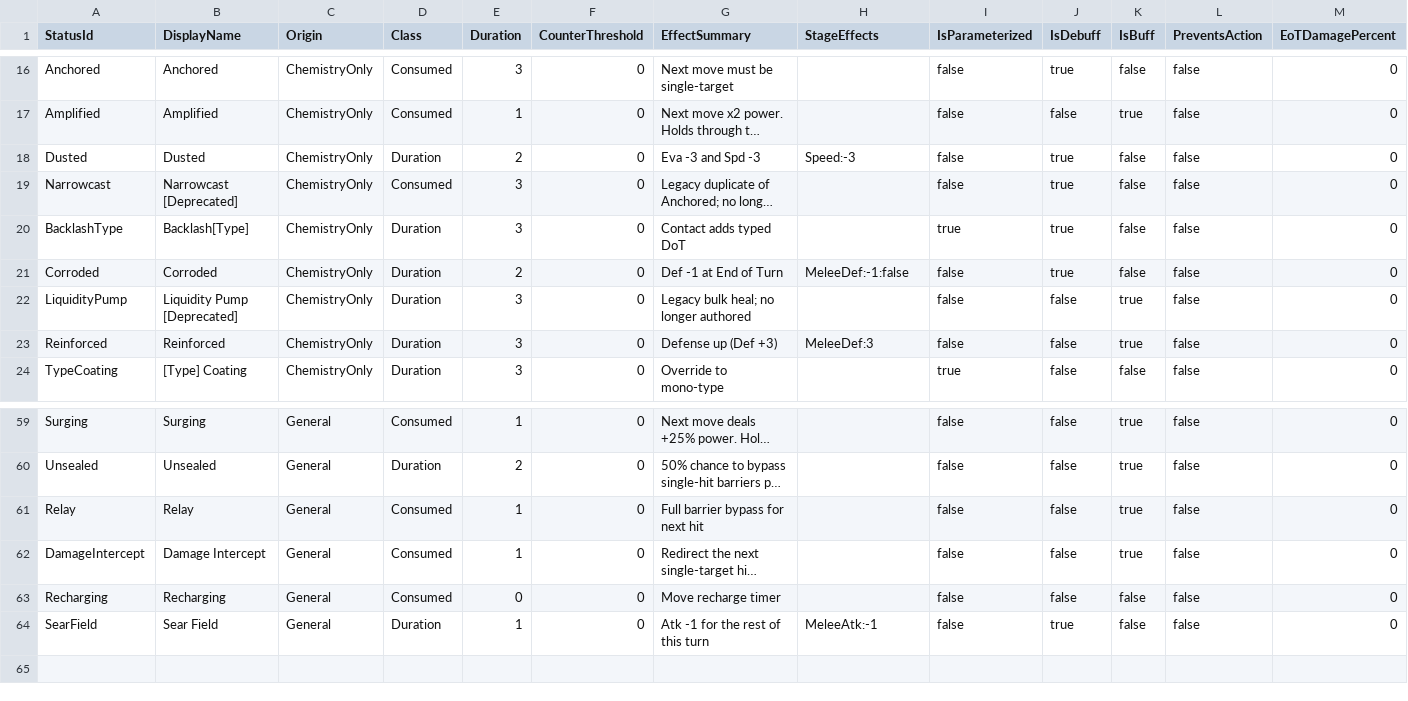
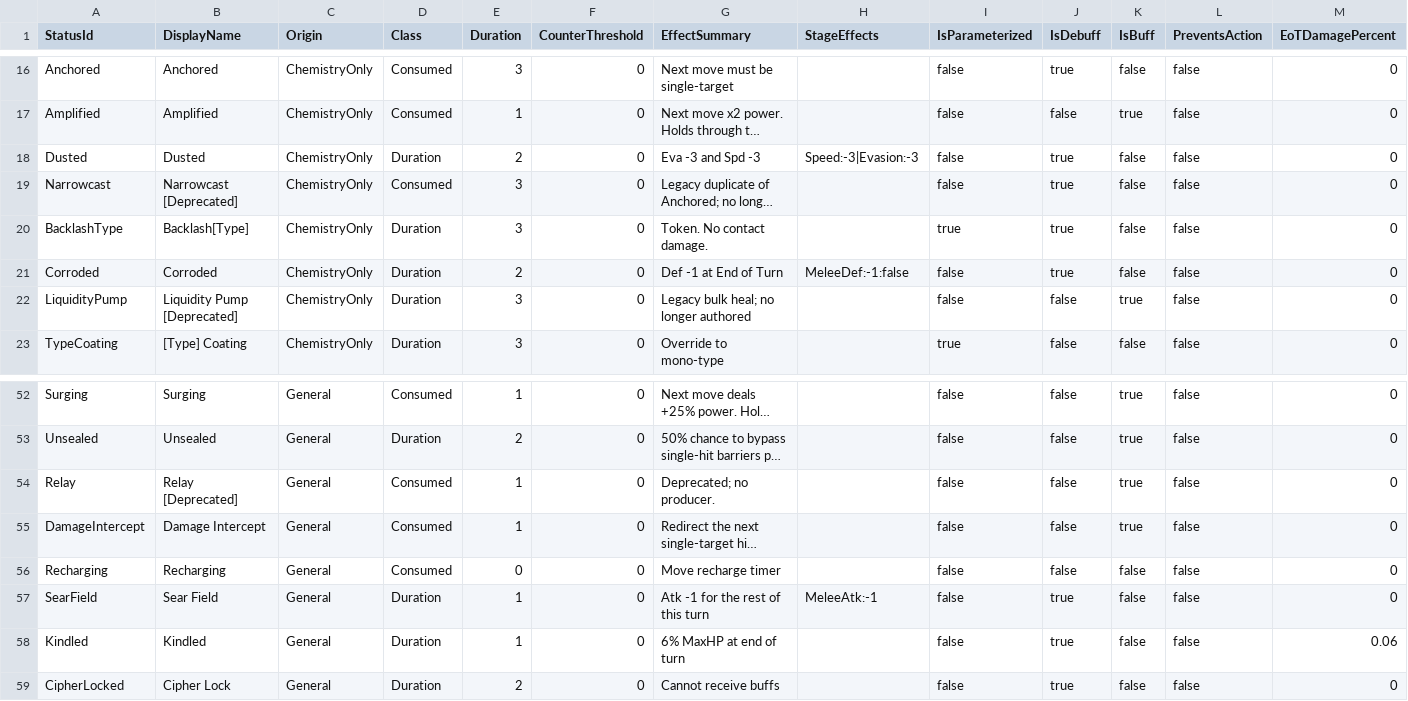
Before and after one commit to Cronusart/Chainbound, a CSV file: Docs/Specs/Combat/Data/Statuses.csv, drawn as a sheet; only a part is shown, gaps mark what is left out; long unchanged cells end in …; removed rows and columns are numbered as before the commit, all else as after; rows hold the shown columns only; the diff covers the shown part only; the diff names each change by its address in the sheet, - before the commit and + after, or states it on an @@ line.

```diff
--- a/Docs/Specs/Combat/Data/Statuses.csv
+++ b/Docs/Specs/Combat/Data/Statuses.csv
-H18 (StageEffects): Speed:-3
+H18 (StageEffects): Speed:-3|Evasion:-3
-G20 (EffectSummary): Contact adds typed DoT
+G20 (EffectSummary): Token. No contact damage.
-row 23: Reinforced | Reinforced | ChemistryOnly | Duration | 3 | 0 | Defense up (Def +3) | MeleeDef:3 | false | false | true | false | 0
-B54 (DisplayName): Relay
+B54 (DisplayName): Relay [Deprecated]
-G54 (EffectSummary): Full barrier bypass for next hit
+G54 (EffectSummary): Deprecated; no producer.
+row 58: Kindled | Kindled | General | Duration | 1 | 0 | 6% MaxHP at end of turn |  | false | true | false | false | 0.06
+row 59: CipherLocked | Cipher Lock | General | Duration | 2 | 0 | Cannot receive buffs |  | false | true | false | false | 0
```
Also changed, not shown: 6 removed rows and 11 edited cells elsewhere in this file, Docs/Specs/Combat/Data/Modifiers.csv, Docs/Specs/Combat/Data/Moves.csv, 49 other files.
